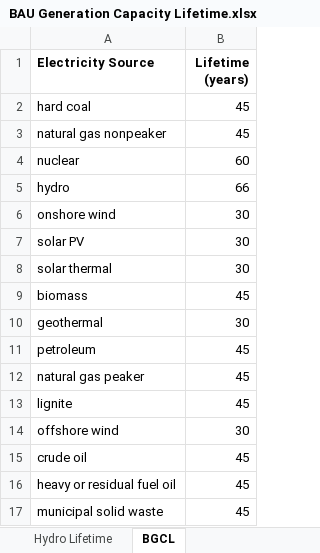
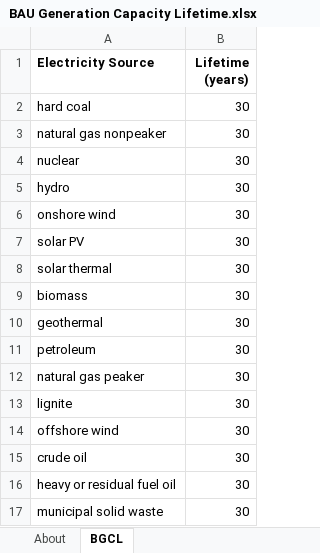
Before and after one commit to Energy-Innovation/eps-southkorea, an Excel workbook: InputData/elec/BGCL/BAU Generation Capacity Lifetime.xlsx, sheet BGCL, drawn as a sheet; values as stored, in another font and other column widths than the file's, no borders; the diff names each change by its address in the sheet, - before the commit and + after, or states it on an @@ line.

```diff
--- a/InputData/elec/BGCL/BAU Generation Capacity Lifetime.xlsx (sheet BGCL)
+++ b/InputData/elec/BGCL/BAU Generation Capacity Lifetime.xlsx (sheet BGCL)
-sheet tab: Hydro Lifetime
-B2:B3 (Lifetime (years)): 45
+B2:B3 (Lifetime (years)): 30
-B4 (Lifetime (years)): 60
+B4 (Lifetime (years)): 30
-B5 (Lifetime (years)): 66
+B5 (Lifetime (years)): 30
-B9 (Lifetime (years)): 45
+B9 (Lifetime (years)): 30
-B11:B13 (Lifetime (years)): 45
+B11:B13 (Lifetime (years)): 30
-B15:B17 (Lifetime (years)): 45
+B15:B17 (Lifetime (years)): 30
```
Also changed, not shown: sheet About, other sheet tabs, formulas that keep their value, InputData/bldgs/DSCF/Distributed Solar Cap Factor.xlsx, InputData/bldgs/FoBObE/Frac of Bldgs Owned by Entity.xlsx, 54 other files.
